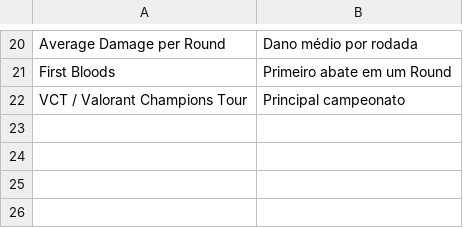
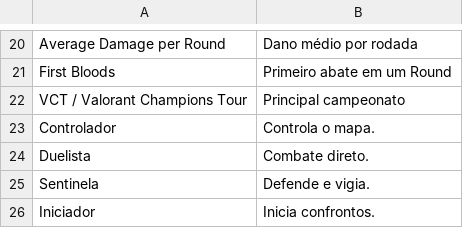
Before and after one commit to PedroLSCabral/Projeto-ICD, a CSV file: datasets-criados/termos.csv, drawn as a sheet; only a part is shown, gaps mark what is left out; the diff names each change by its address in the sheet, - before the commit and + after, or states it on an @@ line.

```diff
--- a/datasets-criados/termos.csv
+++ b/datasets-criados/termos.csv
+row 23: Controlador | Controla o mapa.
+row 24: Duelista | Combate direto.
+row 25: Sentinela | Defende e vigia.
+row 26: Iniciador | Inicia confrontos.
```
Also changed, not shown: 4 other files.
